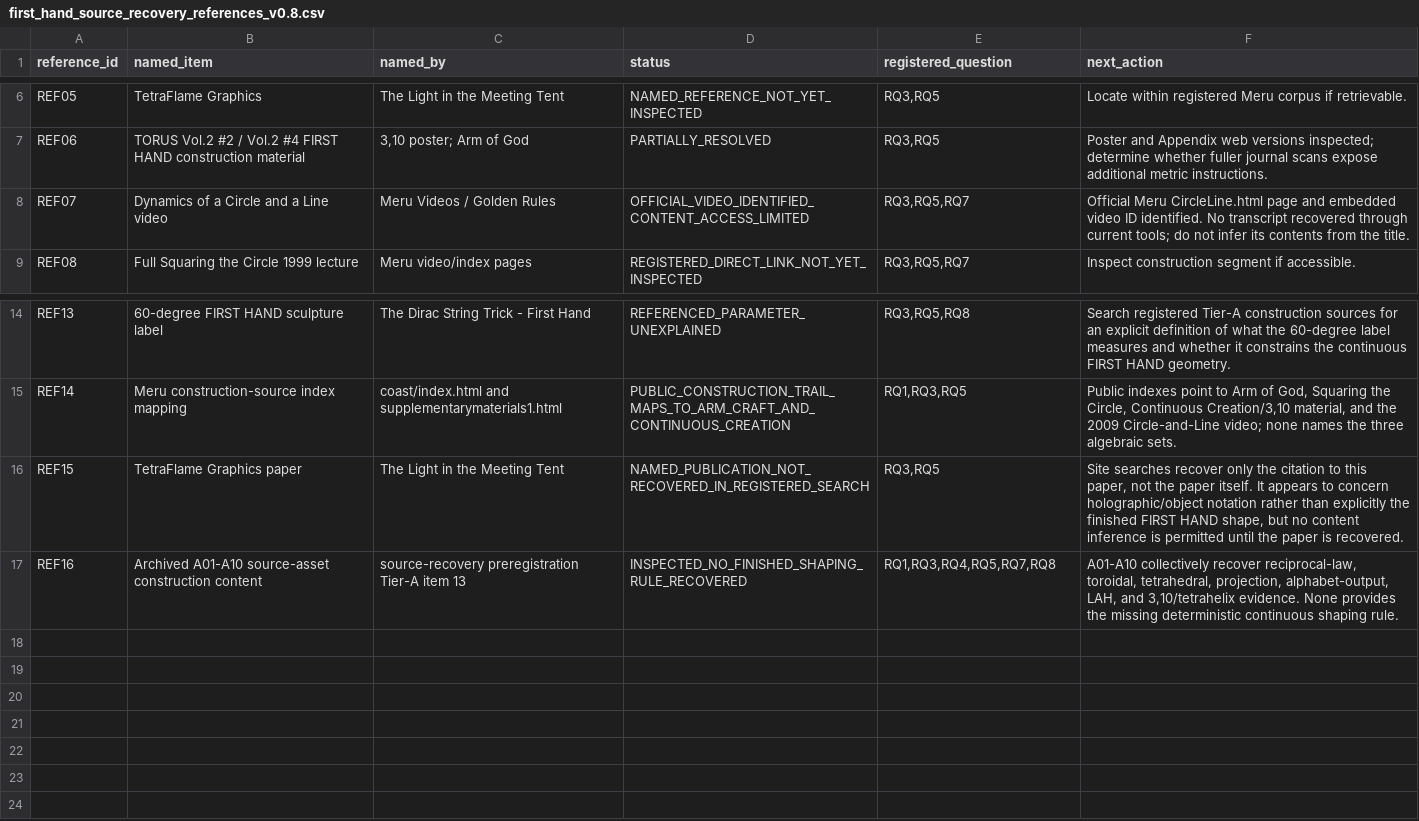
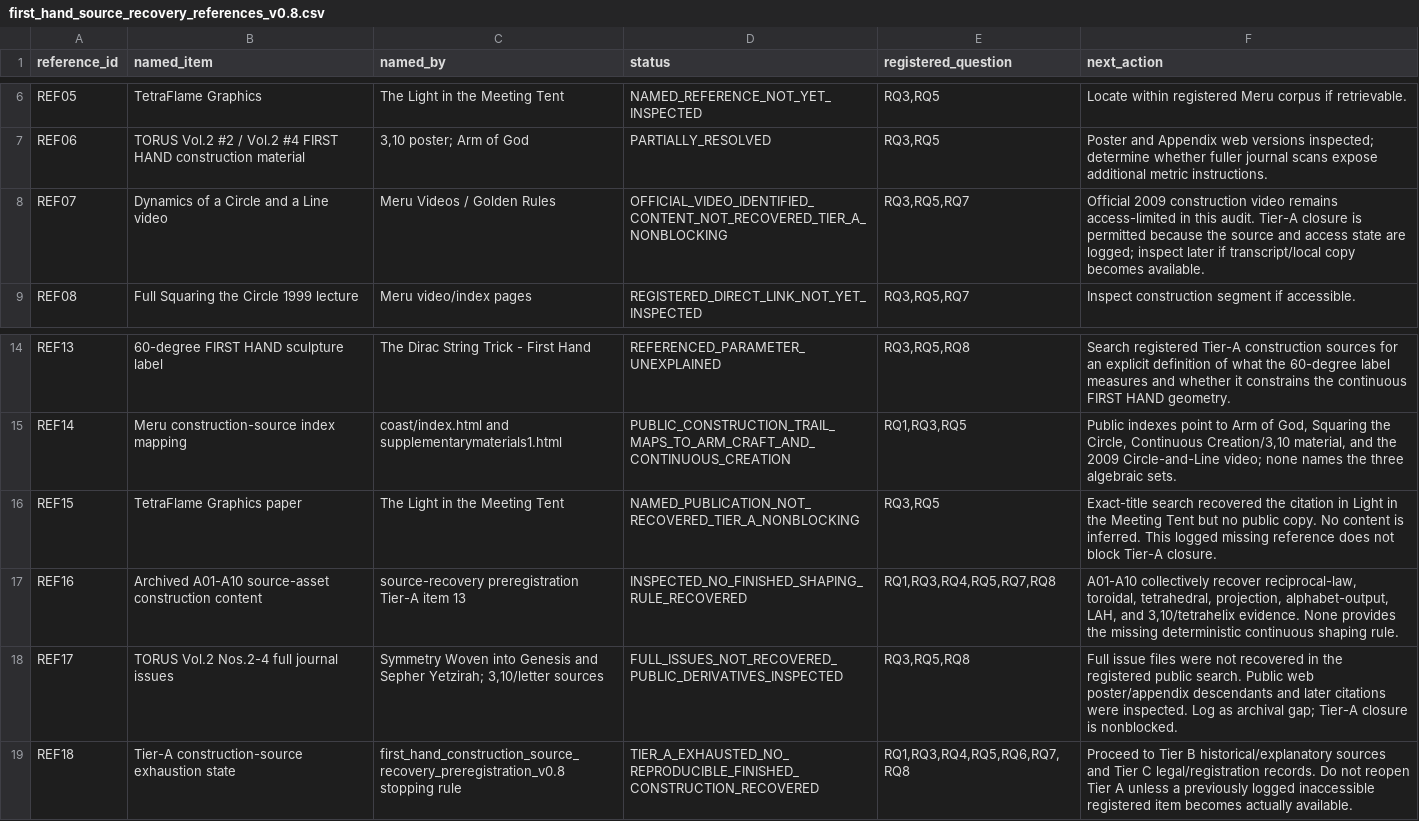
Before and after one commit to salahealer9/meru-geometry-audit, a CSV file: docs/first_hand_source_recovery_references_v0.8.csv, drawn as a sheet; only a part is shown, gaps mark what is left out.

```diff
--- a/docs/first_hand_source_recovery_references_v0.8.csv
+++ b/docs/first_hand_source_recovery_references_v0.8.csv
@@ -7,3 +7,3 @@ REF05,TetraFlame Graphics,The Light in the Meeting Tent,NAMED_REFERENCE_NOT_YET_
 REF06,TORUS Vol.2 #2 / Vol.2 #4 FIRST HAND construction material,"3,10 poster; Arm of God",PARTIALLY_RESOLVED,"RQ3,RQ5",Poster and Appendix web versions inspected; determine whether fuller journal scans expose additional metric instructions.
-REF07,Dynamics of a Circle and a Line video,Meru Videos / Golden Rules,OFFICIAL_VIDEO_IDENTIFIED_CONTENT_ACCESS_LIMITED,"RQ3,RQ5,RQ7",Official Meru CircleLine.html page and embedded video ID identified. No transcript recovered through current tools; do not infer its contents from the title.
+REF07,Dynamics of a Circle and a Line video,Meru Videos / Golden Rules,OFFICIAL_VIDEO_IDENTIFIED_CONTENT_NOT_RECOVERED_TIER_A_NONBLOCKING,"RQ3,RQ5,RQ7",Official 2009 construction video remains access-limited in this audit. Tier-A closure is permitted because the source and access state are logged; inspect later if transcript/local copy becomes available.
 REF08,Full Squaring the Circle 1999 lecture,Meru video/index pages,REGISTERED_DIRECT_LINK_NOT_YET_INSPECTED,"RQ3,RQ5,RQ7",Inspect construction segment if accessible.
@@ -15,3 +15,5 @@ REF13,60-degree FIRST HAND sculpture label,The Dirac String Trick - First Hand,R
 REF14,Meru construction-source index mapping,coast/index.html and supplementarymaterials1.html,PUBLIC_CONSTRUCTION_TRAIL_MAPS_TO_ARM_CRAFT_AND_CONTINUOUS_CREATION,"RQ1,RQ3,RQ5","Public indexes point to Arm of God, Squaring the Circle, Continuous Creation/3,10 material, and the 2009 Circle-and-Line video; none names the three algebraic sets."
-REF15,TetraFlame Graphics paper,The Light in the Meeting Tent,NAMED_PUBLICATION_NOT_RECOVERED_IN_REGISTERED_SEARCH,"RQ3,RQ5","Site searches recover only the citation to this paper, not the paper itself. It appears to concern holographic/object notation rather than explicitly the finished FIRST HAND shape, but no content inference is permitted until the paper is recovered."
+REF15,TetraFlame Graphics paper,The Light in the Meeting Tent,NAMED_PUBLICATION_NOT_RECOVERED_TIER_A_NONBLOCKING,"RQ3,RQ5",Exact-title search recovered the citation in Light in the Meeting Tent but no public copy. No content is inferred. This logged missing reference does not block Tier-A closure.
 REF16,Archived A01-A10 source-asset construction content,source-recovery preregistration Tier-A item 13,INSPECTED_NO_FINISHED_SHAPING_RULE_RECOVERED,"RQ1,RQ3,RQ4,RQ5,RQ7,RQ8","A01-A10 collectively recover reciprocal-law, toroidal, tetrahedral, projection, alphabet-output, LAH, and 3,10/tetrahelix evidence. None provides the missing deterministic continuous shaping rule."
+REF17,TORUS Vol.2 Nos.2-4 full journal issues,"Symmetry Woven into Genesis and Sepher Yetzirah; 3,10/letter sources",FULL_ISSUES_NOT_RECOVERED_PUBLIC_DERIVATIVES_INSPECTED,"RQ3,RQ5,RQ8",Full issue files were not recovered in the registered public search. Public web poster/appendix descendants and later citations were inspected. Log as archival gap; Tier-A closure is nonblocked.
+REF18,Tier-A construction-source exhaustion state,first_hand_construction_source_recovery_preregistration_v0.8 stopping rule,TIER_A_EXHAUSTED_NO_REPRODUCIBLE_FINISHED_CONSTRUCTION_RECOVERED,"RQ1,RQ3,RQ4,RQ5,RQ6,RQ7,RQ8",Proceed to Tier B historical/explanatory sources and Tier C legal/registration records. Do not reopen Tier A unless a previously logged inaccessible registered item becomes actually available.
```
Also changed, not shown: docs/first_hand_source_recovery_ledger_v0.8.csv, 2 other files.
